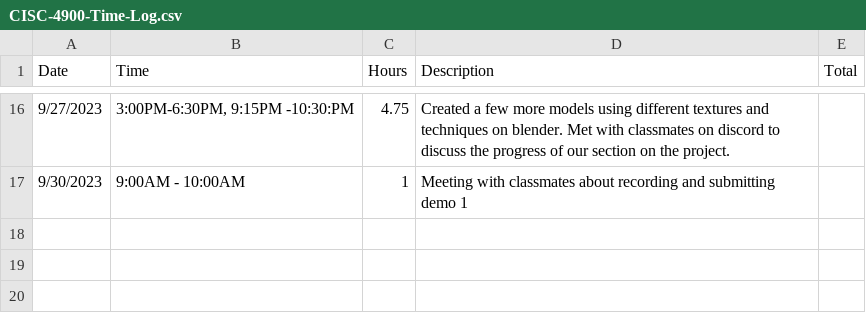
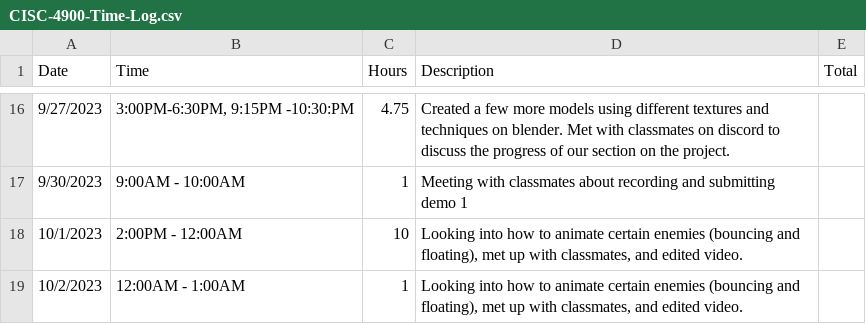
Before and after one commit to Phorespher/CISC4900-Spreadsheet, a CSV file: CISC-4900-Time-Log.csv, drawn as a sheet; only a part is shown, gaps mark what is left out; the diff names each change by its address in the sheet, - before the commit and + after, or states it on an @@ line.

Commit message:
looking into animation in blender and edited video and had a meeting with classmates

```diff
--- a/CISC-4900-Time-Log.csv
+++ b/CISC-4900-Time-Log.csv
+row 18: 10/1/2023 | 2:00PM - 12:00AM | 10 | Looking into how to animate certain enemies (bouncing and floating), met up with classmates, and edited video.
+row 19: 10/2/2023 | 12:00AM - 1:00AM | 1 | Looking into how to animate certain enemies (bouncing and floating), met up with classmates, and edited video.
```
